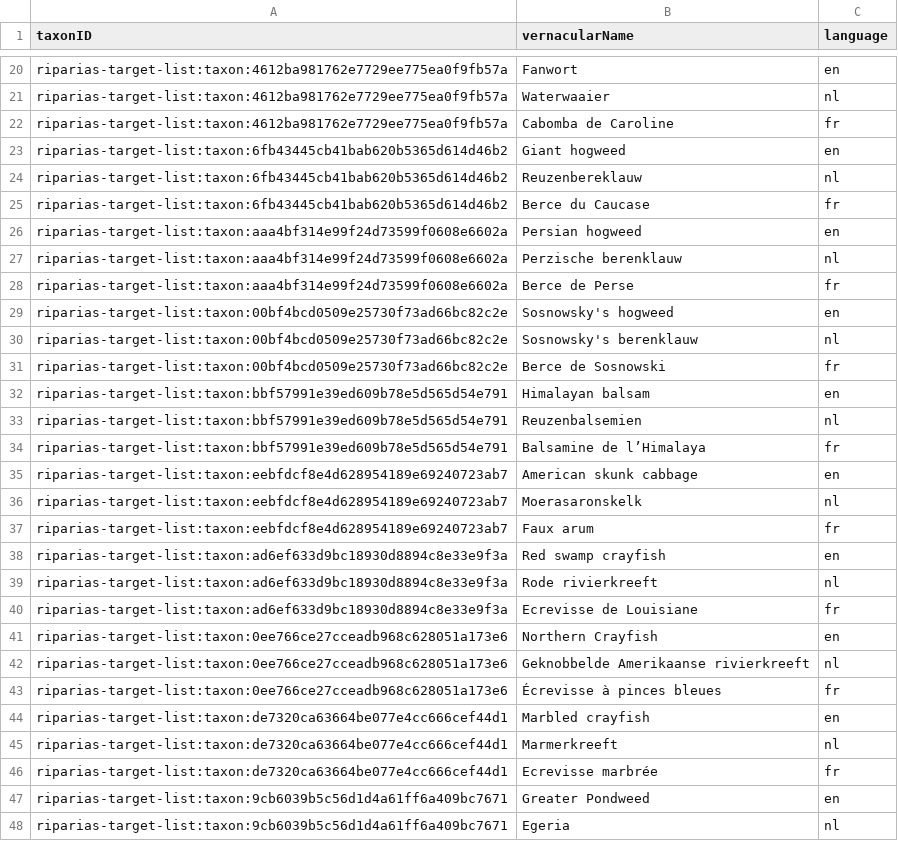
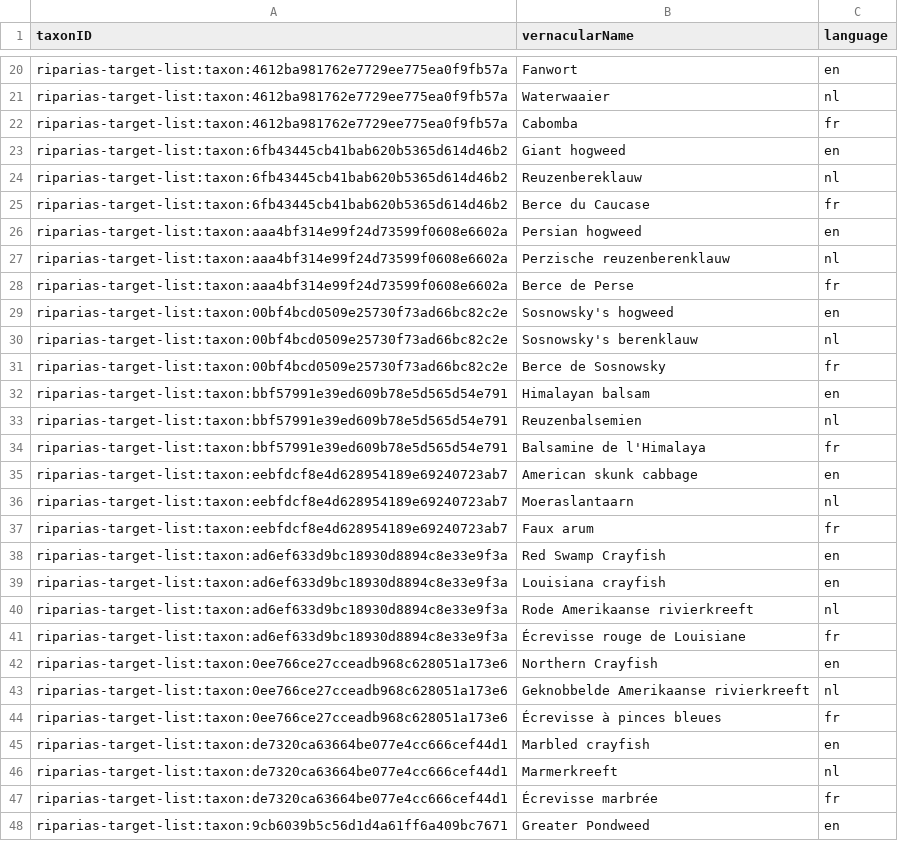
Before and after one commit to riparias/riparias-target-list, a CSV file: data/processed/vernacularname.csv, drawn as a sheet; only a part is shown, gaps mark what is left out; the shorter side is filled out with more unchanged rows; the diff covers the shown part only.

```diff
--- a/data/processed/vernacularname.csv
+++ b/data/processed/vernacularname.csv
@@ -21,3 +21,3 @@ riparias-target-list:taxon:4612ba981762e7729ee775ea0f9fb57a,Fanwort,en
 riparias-target-list:taxon:4612ba981762e7729ee775ea0f9fb57a,Waterwaaier,nl
-riparias-target-list:taxon:4612ba981762e7729ee775ea0f9fb57a,Cabomba de Caroline,fr
+riparias-target-list:taxon:4612ba981762e7729ee775ea0f9fb57a,Cabomba,fr
 riparias-target-list:taxon:6fb43445cb41bab620b5365d614d46b2,Giant hogweed,en
@@ -26,3 +26,3 @@ riparias-target-list:taxon:6fb43445cb41bab620b5365d614d46b2,Berce du Caucase,fr
 riparias-target-list:taxon:aaa4bf314e99f24d73599f0608e6602a,Persian hogweed,en
-riparias-target-list:taxon:aaa4bf314e99f24d73599f0608e6602a,Perzische berenklauw,nl
+riparias-target-list:taxon:aaa4bf314e99f24d73599f0608e6602a,Perzische reuzenberenklauw,nl
 riparias-target-list:taxon:aaa4bf314e99f24d73599f0608e6602a,Berce de Perse,fr
@@ -30,12 +30,13 @@ riparias-target-list:taxon:00bf4bcd0509e25730f73ad66bc82c2e,Sosnowsky's hogweed,
 riparias-target-list:taxon:00bf4bcd0509e25730f73ad66bc82c2e,Sosnowsky's berenklauw,nl
-riparias-target-list:taxon:00bf4bcd0509e25730f73ad66bc82c2e,Berce de Sosnowski,fr
+riparias-target-list:taxon:00bf4bcd0509e25730f73ad66bc82c2e,Berce de Sosnowsky,fr
 riparias-target-list:taxon:bbf57991e39ed609b78e5d565d54e791,Himalayan balsam,en
 riparias-target-list:taxon:bbf57991e39ed609b78e5d565d54e791,Reuzenbalsemien,nl
-riparias-target-list:taxon:bbf57991e39ed609b78e5d565d54e791,Balsamine de l’Himalaya,fr
+riparias-target-list:taxon:bbf57991e39ed609b78e5d565d54e791,Balsamine de l'Himalaya,fr
 riparias-target-list:taxon:eebfdcf8e4d628954189e69240723ab7,American skunk cabbage,en
-riparias-target-list:taxon:eebfdcf8e4d628954189e69240723ab7,Moerasaronskelk,nl
+riparias-target-list:taxon:eebfdcf8e4d628954189e69240723ab7,Moeraslantaarn,nl
 riparias-target-list:taxon:eebfdcf8e4d628954189e69240723ab7,Faux arum,fr
-riparias-target-list:taxon:ad6ef633d9bc18930d8894c8e33e9f3a,Red swamp crayfish,en
-riparias-target-list:taxon:ad6ef633d9bc18930d8894c8e33e9f3a,Rode rivierkreeft,nl
-riparias-target-list:taxon:ad6ef633d9bc18930d8894c8e33e9f3a,Ecrevisse de Louisiane,fr
+riparias-target-list:taxon:ad6ef633d9bc18930d8894c8e33e9f3a,Red Swamp Crayfish,en
+riparias-target-list:taxon:ad6ef633d9bc18930d8894c8e33e9f3a,Louisiana crayfish,en
+riparias-target-list:taxon:ad6ef633d9bc18930d8894c8e33e9f3a,Rode Amerikaanse rivierkreeft,nl
+riparias-target-list:taxon:ad6ef633d9bc18930d8894c8e33e9f3a,Écrevisse rouge de Louisiane,fr
 riparias-target-list:taxon:0ee766ce27cceadb968c628051a173e6,Northern Crayfish,en
@@ -45,3 +46,3 @@ riparias-target-list:taxon:de7320ca63664be077e4cc666cef44d1,Marbled crayfish,en
 riparias-target-list:taxon:de7320ca63664be077e4cc666cef44d1,Marmerkreeft,nl
-riparias-target-list:taxon:de7320ca63664be077e4cc666cef44d1,Ecrevisse marbrée,fr
+riparias-target-list:taxon:de7320ca63664be077e4cc666cef44d1,Écrevisse marbrée,fr
 riparias-target-list:taxon:9cb6039b5c56d1d4a61ff6a409bc7671,Greater Pondweed,en
```
Also changed, not shown: 8 added rows, 1 removed row and 7 edited cells elsewhere in this file, 1 other file.
